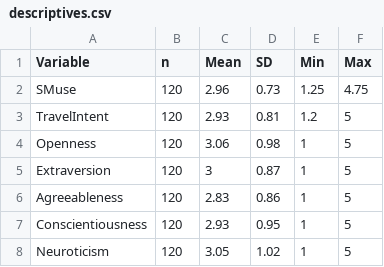
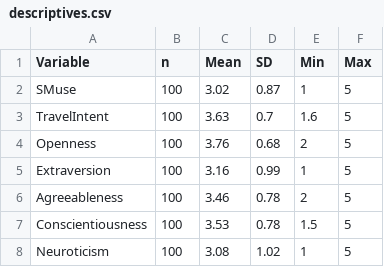
Before and after one commit to Chickentrot/7AAVDM27-analysis, a CSV file: outputs/descriptives.csv, drawn as a sheet.

```diff
--- a/outputs/descriptives.csv
+++ b/outputs/descriptives.csv
@@ -1,8 +1,8 @@
 Variable,n,Mean,SD,Min,Max
-SMuse,120,2.96,0.73,1.25,4.75
-TravelIntent,120,2.93,0.81,1.2,5
-Openness,120,3.06,0.98,1,5
-Extraversion,120,3,0.87,1,5
-Agreeableness,120,2.83,0.86,1,5
-Conscientiousness,120,2.93,0.95,1,5
-Neuroticism,120,3.05,1.02,1,5
+SMuse,100,3.02,0.87,1,5
+TravelIntent,100,3.63,0.7,1.6,5
+Openness,100,3.76,0.68,2,5
+Extraversion,100,3.16,0.99,1,5
+Agreeableness,100,3.46,0.78,2,5
+Conscientiousness,100,3.53,0.78,1.5,5
+Neuroticism,100,3.08,1.02,1,5
```
Also changed, not shown: data/data.csv, outputs/hypothesis_results.csv, 7 other files.
